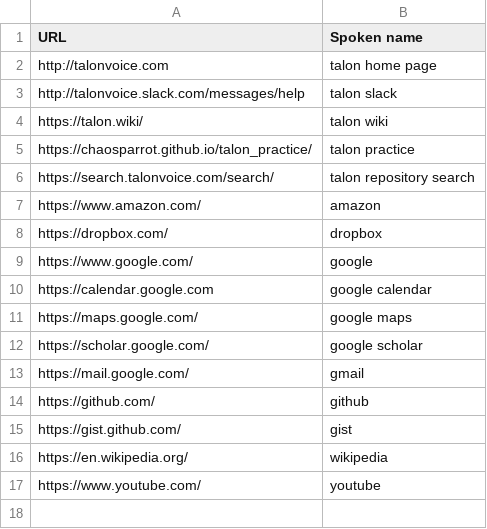
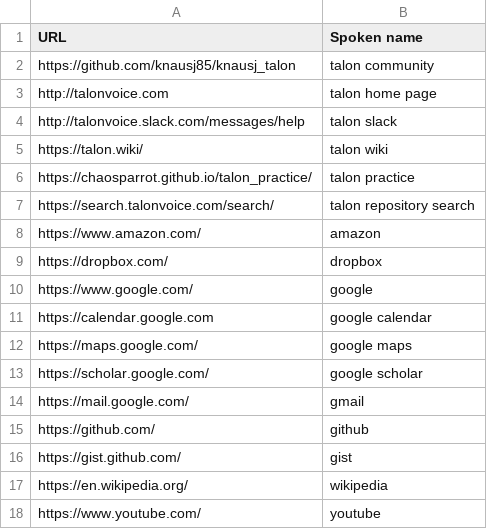
Before and after one commit to sbungartz/dotfiles, a CSV file: dotfiles/talon/user/knausj_talon/settings/websites.csv, drawn as a sheet; the diff names each change by its address in the sheet, - before the commit and + after, or states it on an @@ line.

Commit message:
Continue with talon set up

```diff
--- a/dotfiles/talon/user/knausj_talon/settings/websites.csv
+++ b/dotfiles/talon/user/knausj_talon/settings/websites.csv
+row 2: https://github.com/knausj85/knausj_talon | talon community
```
Also changed, not shown: 6 other files.
